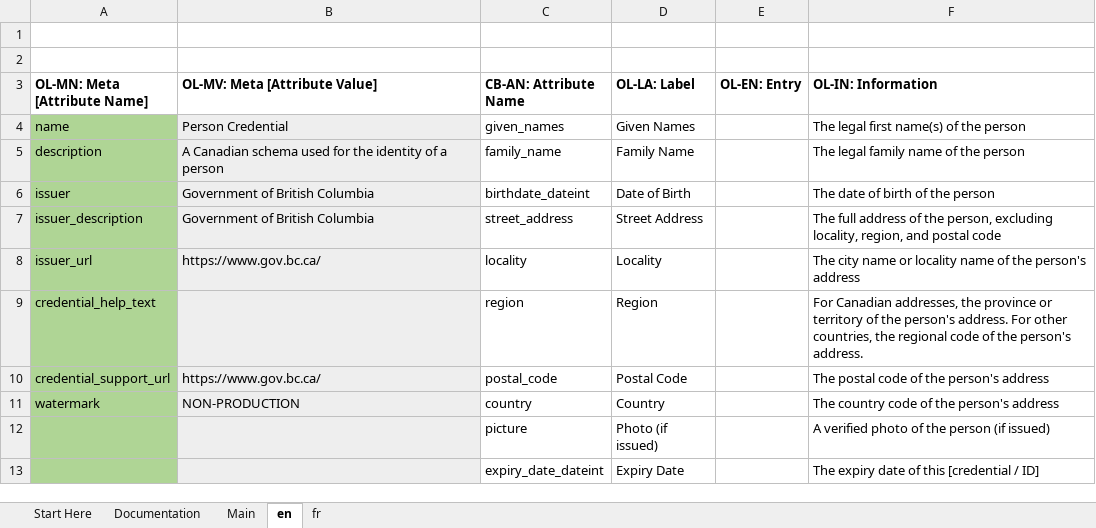
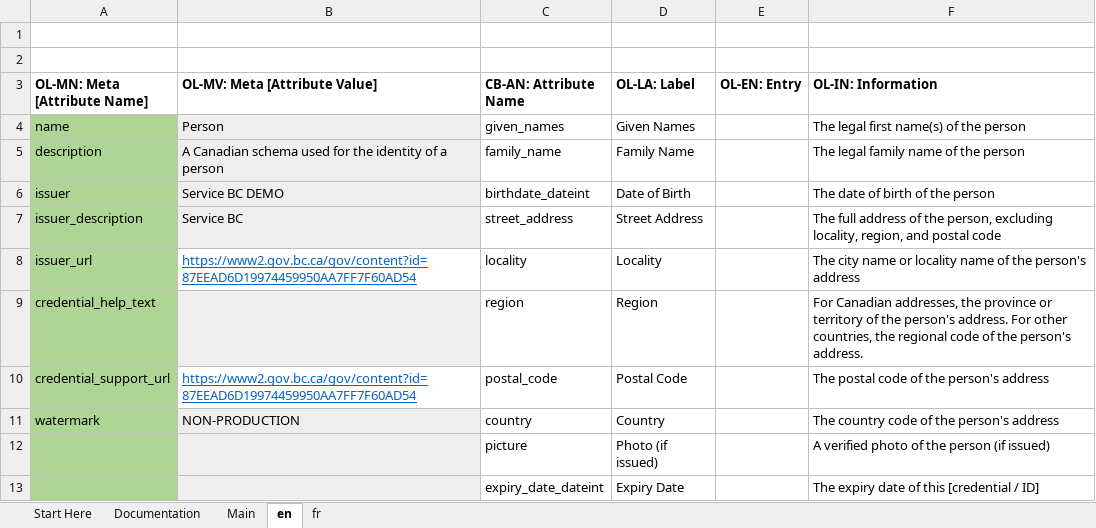
Before and after one commit to bcgov/aries-oca-bundles, an Excel workbook: OCABundles/schema/bcgov-digital-trust/person-showcase/LawyerPersonShowcase-OCA.xlsx, sheet en, drawn as a sheet; values as stored, in another font and other column widths than the file's, no borders; conditional formats not drawn; the diff names each change by its address in the sheet, - before the commit and + after, or states it on an @@ line.

Commit message:
updated person bundle
Signed-off-by: wadeking98 <wkingnumber2@gmail.com>

```diff
--- a/OCABundles/schema/bcgov-digital-trust/person-showcase/LawyerPersonShowcase-OCA.xlsx (sheet en)
+++ b/OCABundles/schema/bcgov-digital-trust/person-showcase/LawyerPersonShowcase-OCA.xlsx (sheet en)
-B4 (OL-MV: Meta [Attribute Value]): Person Credential
+B4 (OL-MV: Meta [Attribute Value]): Person
-B6 (OL-MV: Meta [Attribute Value]): Government of British Columbia
+B6 (OL-MV: Meta [Attribute Value]): Service BC DEMO
-B7 (OL-MV: Meta [Attribute Value]): Government of British Columbia
+B7 (OL-MV: Meta [Attribute Value]): Service BC
-B8 (OL-MV: Meta [Attribute Value]): https://www.gov.bc.ca/
+B8 (OL-MV: Meta [Attribute Value]): https://www2.gov.bc.ca/gov/content?id=87EEAD6D19974459950AA7FF7F60AD54
@@ B8 fill: #EEEEEE → none, underline: off → on, text colour: black → #0563C1 @@
-B10 (OL-MV: Meta [Attribute Value]): https://www.gov.bc.ca/
+B10 (OL-MV: Meta [Attribute Value]): https://www2.gov.bc.ca/gov/content?id=87EEAD6D19974459950AA7FF7F60AD54
@@ B10 fill: #EEEEEE → none, underline: off → on, text colour: black → #0563C1 @@
```
Also changed, not shown: sheet Main, sheet fr, charts or pictures, OCABundles/schema/bcgov-digital-trust/member-card-showcase/LSBC-OCA.xlsx, OCABundles/schema/bcgov-digital-trust/member-card/LSBC-OCA.xlsx, 5 other files.
